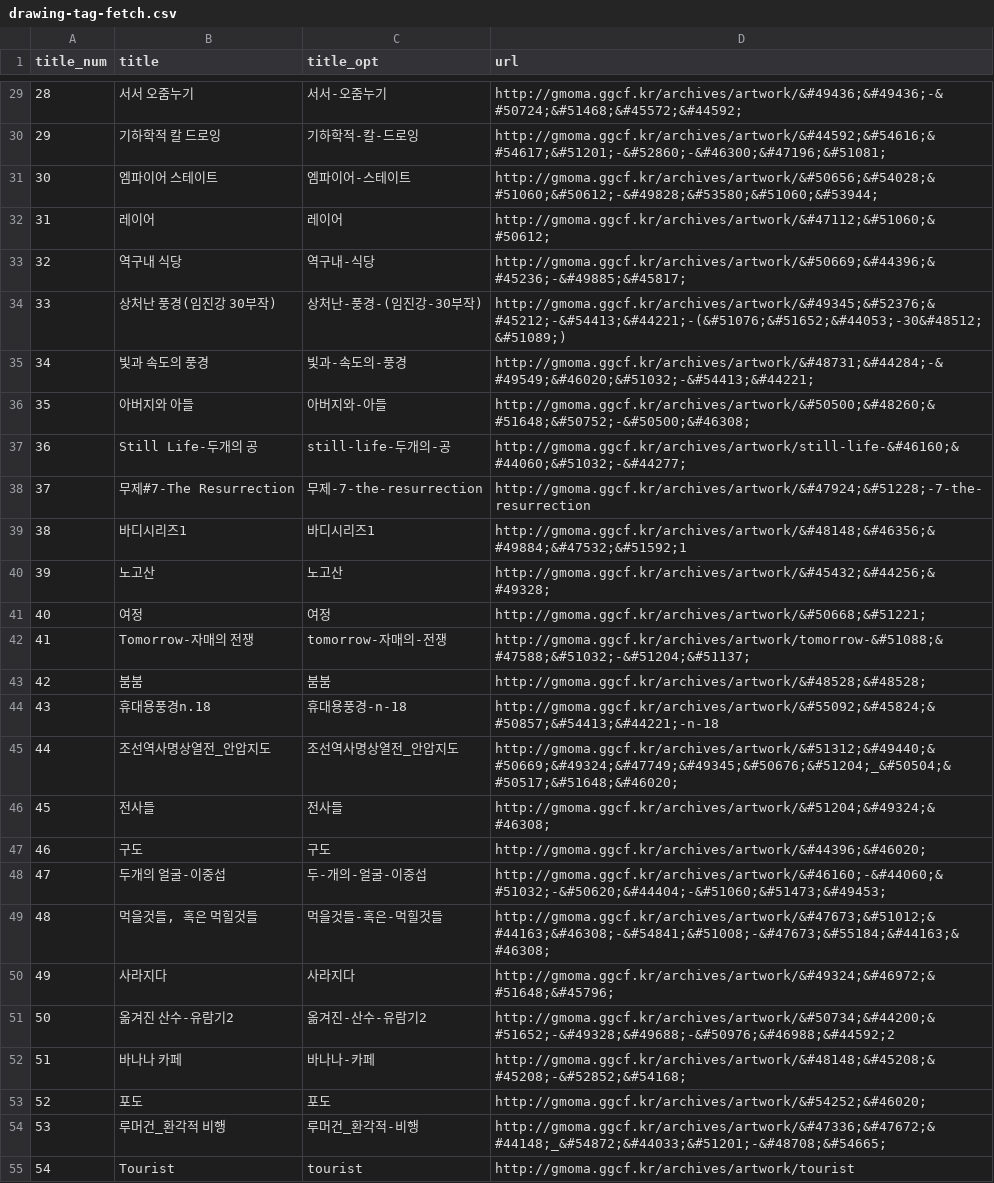
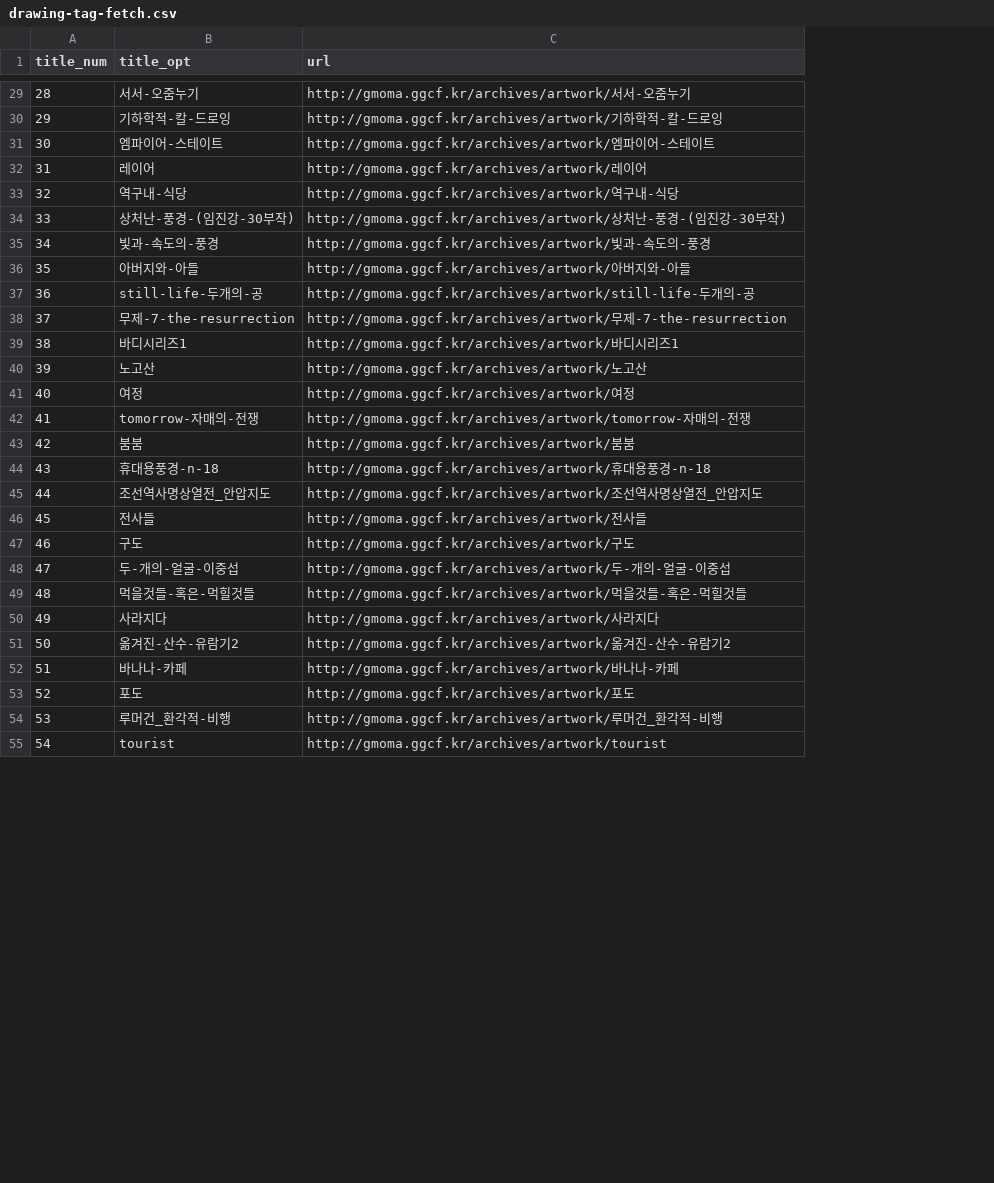
Before and after one commit to coin723/Drawing-Tag, a CSV file: drawing-tag-fetch.csv, drawn as a sheet; only a part is shown, gaps mark what is left out; removed rows and columns are numbered as before the commit, all else as after; the diff covers the shown part only; the diff names each change by its address in the sheet, - before the commit and + after, or states it on an @@ line.

```diff
--- a/drawing-tag-fetch.csv
+++ b/drawing-tag-fetch.csv
-column B (title), rows 29-55: 서서 오줌누기 | 기하학적 칼 드로잉 | 엠파이어 스테이트 | 레이어 | 역구내 식당 | 상처난 풍경(임진강 30부작) | 빛과 속도의 풍경 | 아버지와 아들 | Still Life-두개의 공 | 무제#7-The Resurrection | 바디시리즈1 | 노고산 | 여정 | Tomorrow-자매의 전쟁 | 붐붐 | 휴대용풍경n.18 | 조선역사명상열전_안압지도 | 전사들 | 구도 | 두개의 얼굴-이중섭 | 먹을것들, 혹은 먹힐것들 | 사라지다 | 옮겨진 산수-유람기2 | 바나나 카페 | 포도 | 루머건_환각적 비행 | Tourist
-C29 (url): http://gmoma.ggcf.kr/archives/artwork/&#49436;&#49436;-&#50724;&#51468;&#45572;&#44592;
+C29 (url): http://gmoma.ggcf.kr/archives/artwork/서서-오줌누기
-C30 (url): http://gmoma.ggcf.kr/archives/artwork/&#44592;&#54616;&#54617;&#51201;-&#52860;-&#46300;&#47196;&#51081;
+C30 (url): http://gmoma.ggcf.kr/archives/artwork/기하학적-칼-드로잉
-C31 (url): http://gmoma.ggcf.kr/archives/artwork/&#50656;&#54028;&#51060;&#50612;-&#49828;&#53580;&#51060;&#53944;
+C31 (url): http://gmoma.ggcf.kr/archives/artwork/엠파이어-스테이트
-C32 (url): http://gmoma.ggcf.kr/archives/artwork/&#47112;&#51060;&#50612;
+C32 (url): http://gmoma.ggcf.kr/archives/artwork/레이어
-C33 (url): http://gmoma.ggcf.kr/archives/artwork/&#50669;&#44396;&#45236;-&#49885;&#45817;
+C33 (url): http://gmoma.ggcf.kr/archives/artwork/역구내-식당
-C34 (url): http://gmoma.ggcf.kr/archives/artwork/&#49345;&#52376;&#45212;-&#54413;&#44221;-(&#51076;&#51652;&#44053;-30&#48512;&#51089;)
+C34 (url): http://gmoma.ggcf.kr/archives/artwork/상처난-풍경-(임진강-30부작)
-C35 (url): http://gmoma.ggcf.kr/archives/artwork/&#48731;&#44284;-&#49549;&#46020;&#51032;-&#54413;&#44221;
+C35 (url): http://gmoma.ggcf.kr/archives/artwork/빛과-속도의-풍경
-C36 (url): http://gmoma.ggcf.kr/archives/artwork/&#50500;&#48260;&#51648;&#50752;-&#50500;&#46308;
+C36 (url): http://gmoma.ggcf.kr/archives/artwork/아버지와-아들
-C37 (url): http://gmoma.ggcf.kr/archives/artwork/still-life-&#46160;&#44060;&#51032;-&#44277;
+C37 (url): http://gmoma.ggcf.kr/archives/artwork/still-life-두개의-공
-C38 (url): http://gmoma.ggcf.kr/archives/artwork/&#47924;&#51228;-7-the-resurrection
+C38 (url): http://gmoma.ggcf.kr/archives/artwork/무제-7-the-resurrection
-C39 (url): http://gmoma.ggcf.kr/archives/artwork/&#48148;&#46356;&#49884;&#47532;&#51592;1
+C39 (url): http://gmoma.ggcf.kr/archives/artwork/바디시리즈1
-C40 (url): http://gmoma.ggcf.kr/archives/artwork/&#45432;&#44256;&#49328;
+C40 (url): http://gmoma.ggcf.kr/archives/artwork/노고산
-C41 (url): http://gmoma.ggcf.kr/archives/artwork/&#50668;&#51221;
+C41 (url): http://gmoma.ggcf.kr/archives/artwork/여정
-C42 (url): http://gmoma.ggcf.kr/archives/artwork/tomorrow-&#51088;&#47588;&#51032;-&#51204;&#51137;
+C42 (url): http://gmoma.ggcf.kr/archives/artwork/tomorrow-자매의-전쟁
-C43 (url): http://gmoma.ggcf.kr/archives/artwork/&#48528;&#48528;
+C43 (url): http://gmoma.ggcf.kr/archives/artwork/붐붐
-C44 (url): http://gmoma.ggcf.kr/archives/artwork/&#55092;&#45824;&#50857;&#54413;&#44221;-n-18
+C44 (url): http://gmoma.ggcf.kr/archives/artwork/휴대용풍경-n-18
-C45 (url): http://gmoma.ggcf.kr/archives/artwork/&#51312;&#49440;&#50669;&#49324;&#47749;&#49345;&#50676;&#51204;_&#50504;&#50517;&#51648;&#46020;
+C45 (url): http://gmoma.ggcf.kr/archives/artwork/조선역사명상열전_안압지도
-C46 (url): http://gmoma.ggcf.kr/archives/artwork/&#51204;&#49324;&#46308;
+C46 (url): http://gmoma.ggcf.kr/archives/artwork/전사들
-C47 (url): http://gmoma.ggcf.kr/archives/artwork/&#44396;&#46020;
+C47 (url): http://gmoma.ggcf.kr/archives/artwork/구도
-C48 (url): http://gmoma.ggcf.kr/archives/artwork/&#46160;-&#44060;&#51032;-&#50620;&#44404;-&#51060;&#51473;&#49453;
+C48 (url): http://gmoma.ggcf.kr/archives/artwork/두-개의-얼굴-이중섭
-C49 (url): http://gmoma.ggcf.kr/archives/artwork/&#47673;&#51012;&#44163;&#46308;-&#54841;&#51008;-&#47673;&#55184;&#44163;&#46308;
+C49 (url): http://gmoma.ggcf.kr/archives/artwork/먹을것들-혹은-먹힐것들
-C50 (url): http://gmoma.ggcf.kr/archives/artwork/&#49324;&#46972;&#51648;&#45796;
+C50 (url): http://gmoma.ggcf.kr/archives/artwork/사라지다
-C51 (url): http://gmoma.ggcf.kr/archives/artwork/&#50734;&#44200;&#51652;-&#49328;&#49688;-&#50976;&#46988;&#44592;2
+C51 (url): http://gmoma.ggcf.kr/archives/artwork/옮겨진-산수-유람기2
-C52 (url): http://gmoma.ggcf.kr/archives/artwork/&#48148;&#45208;&#45208;-&#52852;&#54168;
+C52 (url): http://gmoma.ggcf.kr/archives/artwork/바나나-카페
-C53 (url): http://gmoma.ggcf.kr/archives/artwork/&#54252;&#46020;
+C53 (url): http://gmoma.ggcf.kr/archives/artwork/포도
-C54 (url): http://gmoma.ggcf.kr/archives/artwork/&#47336;&#47672;&#44148;_&#54872;&#44033;&#51201;-&#48708;&#54665;
+C54 (url): http://gmoma.ggcf.kr/archives/artwork/루머건_환각적-비행
```
Also changed, not shown: 31 edited cells elsewhere in this file, 2 other files.
